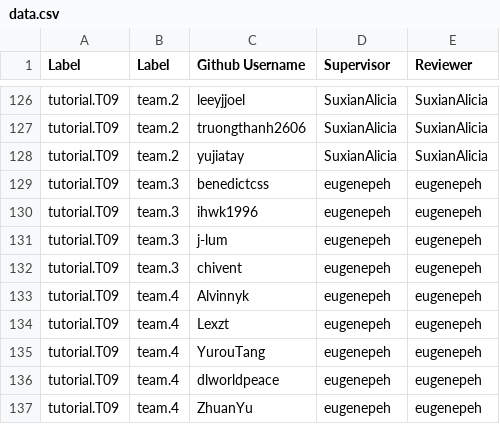
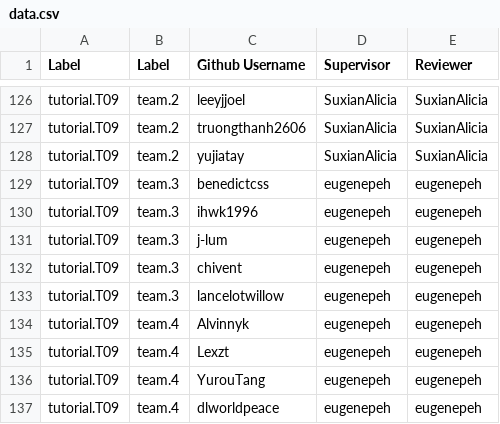
Before and after one commit to nus-cs2103/nus-se-pr-bot, a CSV file: semester/cs2103/data.csv, drawn as a sheet; only a part is shown, gaps mark what is left out; the shorter side is filled out with more unchanged rows; the diff names each change by its address in the sheet, - before the commit and + after, or states it on an @@ line.

Commit message:
update CS2103 tutor mapping

```diff
--- a/semester/cs2103/data.csv
+++ b/semester/cs2103/data.csv
+row 133: tutorial.T09 | team.3 | lancelotwillow | eugenepeh | eugenepeh
```
